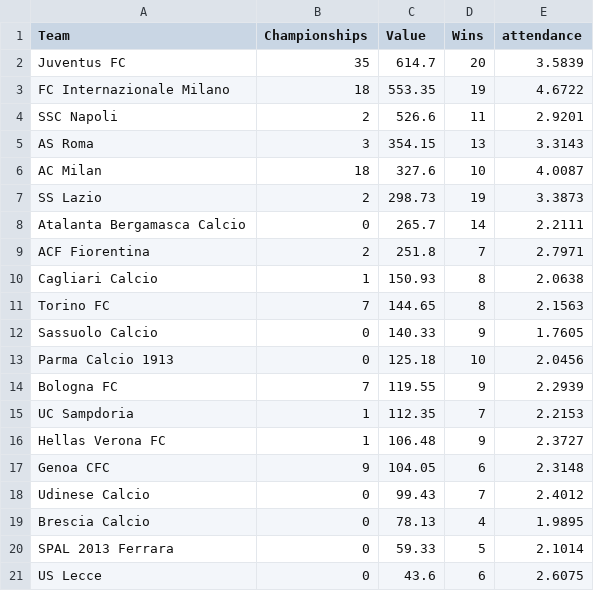
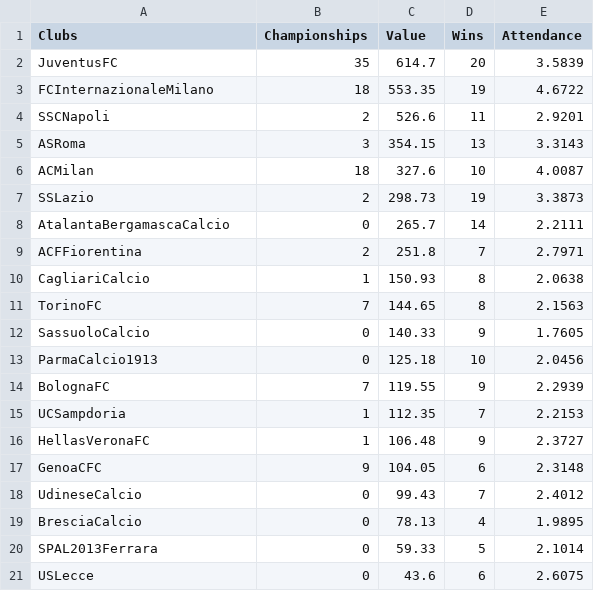
Before and after one commit to ajhowell2000/FinalProject-Final-, a CSV file: FinalData.csv, drawn as a sheet.

```diff
--- a/FinalData.csv
+++ b/FinalData.csv
@@ -1,21 +1,21 @@
-Team,Championships,Value,Wins, attendance
-Juventus FC,35,614.7,20,3.5839
-FC Internazionale Milano,18,553.35,19,4.6722
-SSC Napoli,2,526.6,11,2.9201
-AS Roma,3,354.15,13,3.3143
-AC Milan,18,327.6,10,4.0087
-SS Lazio,2,298.73,19,3.3873
-Atalanta Bergamasca Calcio,0,265.7,14,2.2111
-ACF Fiorentina,2,251.8,7,2.7971
-Cagliari Calcio,1,150.93,8,2.0638
-Torino FC,7,144.65,8,2.1563
-Sassuolo Calcio,0,140.33,9,1.7605
-Parma Calcio 1913,0,125.18,10,2.0456
-Bologna FC,7,119.55,9,2.2939
-UC Sampdoria,1,112.35,7,2.2153
-Hellas Verona FC,1,106.48,9,2.3727
-Genoa CFC,9,104.05,6,2.3148
-Udinese Calcio,0,99.43,7,2.4012
-Brescia Calcio,0,78.13,4,1.9895
-SPAL 2013 Ferrara,0,59.33,5,2.1014
-US Lecce,0,43.6,6,2.6075
+Clubs,Championships,Value,Wins,Attendance
+JuventusFC,35,614.7,20,3.5839
+FCInternazionaleMilano,18,553.35,19,4.6722
+SSCNapoli,2,526.6,11,2.9201
+ASRoma,3,354.15,13,3.3143
+ACMilan,18,327.6,10,4.0087
+SSLazio,2,298.73,19,3.3873
+AtalantaBergamascaCalcio,0,265.7,14,2.2111
+ACFFiorentina,2,251.8,7,2.7971
+CagliariCalcio,1,150.93,8,2.0638
+TorinoFC,7,144.65,8,2.1563
+SassuoloCalcio,0,140.33,9,1.7605
+ParmaCalcio1913,0,125.18,10,2.0456
+BolognaFC,7,119.55,9,2.2939
+UCSampdoria,1,112.35,7,2.2153
+HellasVeronaFC,1,106.48,9,2.3727
+GenoaCFC,9,104.05,6,2.3148
+UdineseCalcio,0,99.43,7,2.4012
+BresciaCalcio,0,78.13,4,1.9895
+SPAL2013Ferrara,0,59.33,5,2.1014
+USLecce,0,43.6,6,2.6075
```
Also changed, not shown: Correlation2.csv, 3 other files.
